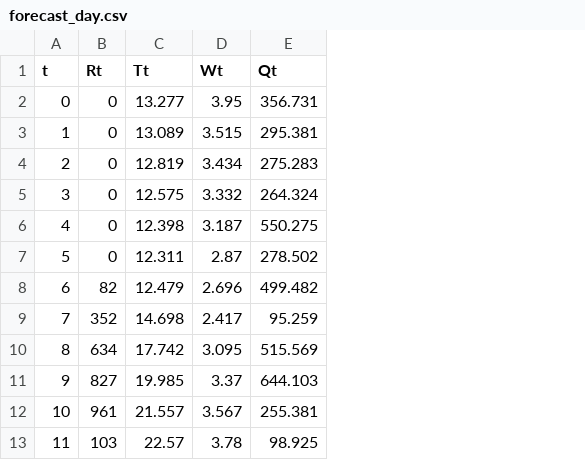
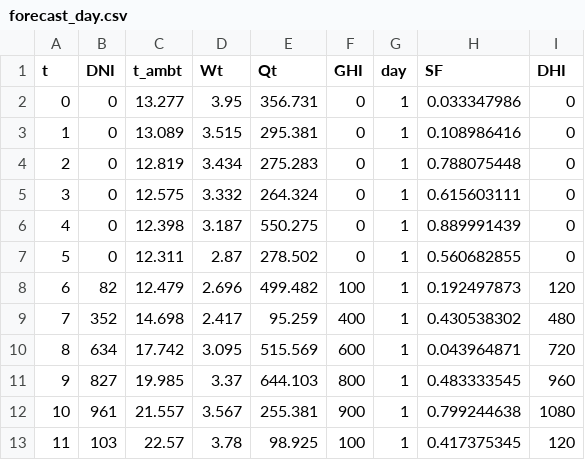
Before and after one commit to SENECA-UDEA/microgrids_sizing, a CSV file: data/forecast_day.csv, drawn as a sheet; only a part is shown; the diff names each change by its address in the sheet, - before the commit and + after, or states it on an @@ line.

```diff
--- a/data/forecast_day.csv
+++ b/data/forecast_day.csv
+column F (GHI), rows 2-13: 0 | 0 | 0 | 0 | 0 | 0 | 100 | 400 | 600 | 800 | 900 | 100
+column G (day), rows 2-13: all 1
+column H (SF), rows 2-13: 0.033347986 | 0.108986416 | 0.788075448 | 0.615603111 | 0.889991439 | 0.560682855 | 0.192497873 | 0.430538302 | 0.043964871 | 0.483333545 | 0.799244638 | 0.417375345
+column I (DHI), rows 2-13: 0 | 0 | 0 | 0 | 0 | 0 | 120 | 480 | 720 | 960 | 1080 | 120
-B1: Rt
+B1: DNI
-C1: Tt
+C1: t_ambt
```
Also changed, not shown: 8 other files.
